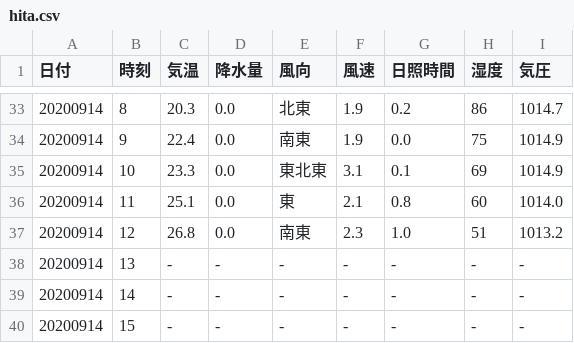
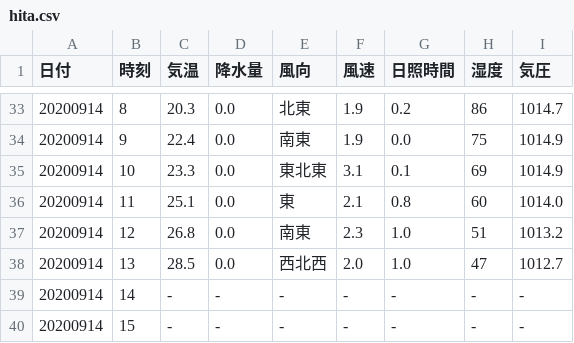
Before and after one commit to s1715-kudo/weather, a CSV file: past_weather/hita.csv, drawn as a sheet; only a part is shown, gaps mark what is left out.

```diff
--- a/past_weather/hita.csv
+++ b/past_weather/hita.csv
@@ -37,3 +37,3 @@
 20200914,12,26.8,0.0,南東,2.3,1.0,51,1013.2
-20200914,13,-,-,-,-,-,-,-
+20200914,13,28.5,0.0,西北西,2.0,1.0,47,1012.7
 20200914,14,-,-,-,-,-,-,-
```
Also changed, not shown: past_weather/inukai.csv, past_weather/kamae.csv, 44 other files.
